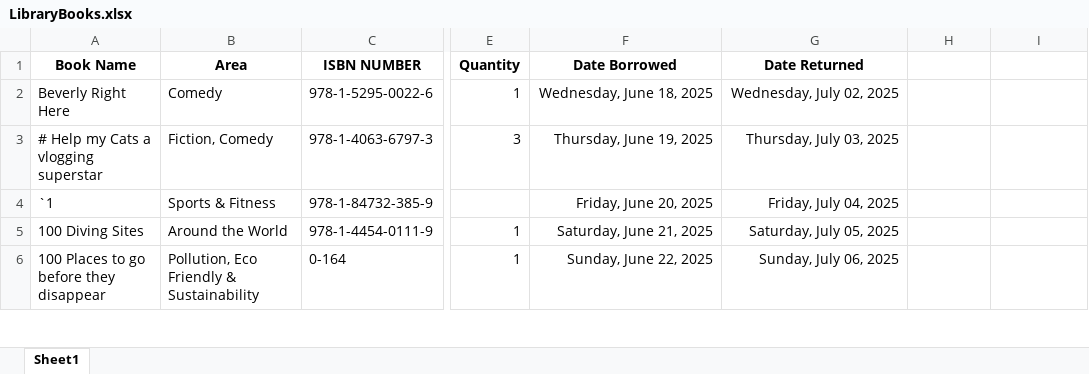
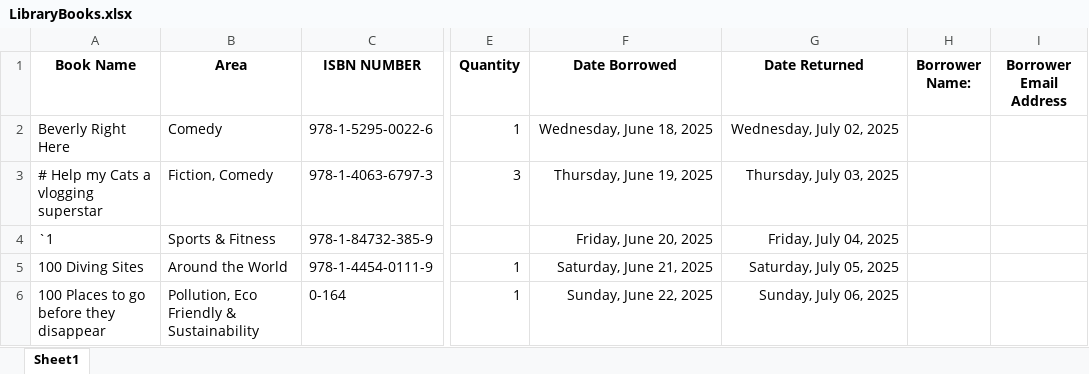
Before and after one commit to SyedAnwer2609/AUEA-Library, an Excel workbook: LibraryBooks.xlsx, sheet Sheet1, drawn as a sheet; only a part is shown, gaps mark what is left out; values as stored, in another font and other column widths than the file's, no borders; table styles not drawn; the diff names each change by its address in the sheet, - before the commit and + after, or states it on an @@ line.

Commit message:
Update LibraryBooks.xlsx

```diff
--- a/LibraryBooks.xlsx (sheet Sheet1)
+++ b/LibraryBooks.xlsx (sheet Sheet1)
-H1: (empty)
+H1: Borrower Name:
-I1: (empty)
+I1: Borrower Email Address
```
